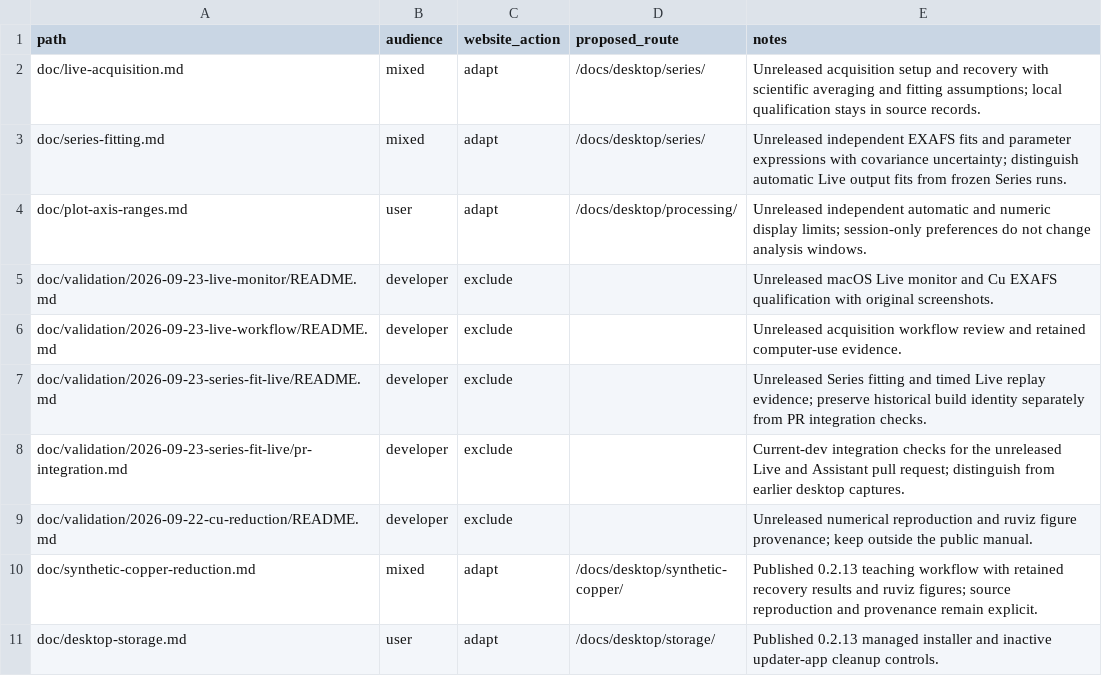
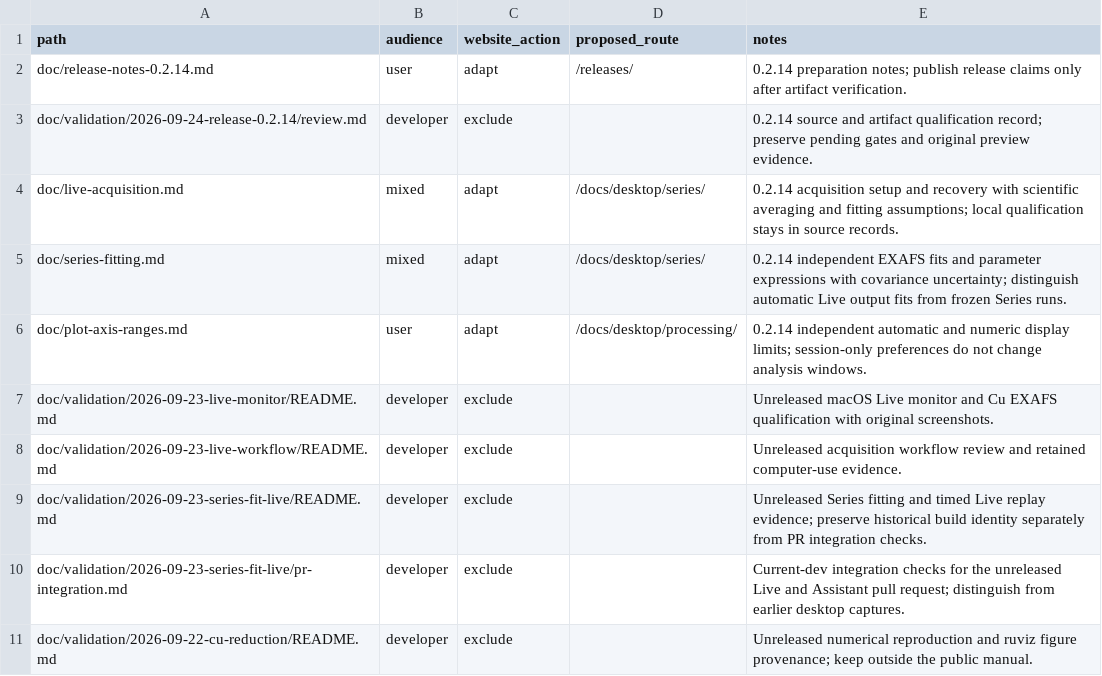
Before and after one commit to Ameyanagi/rexafs, a CSV file: doc/documentation-audience.csv, drawn as a sheet; only a part is shown; the shorter side is filled out with more unchanged rows.

Commit message:
Prepare rexafs 0.2.14 release (#128)
* Prepare coordinated 0.2.14 release and compatibility fixtures

* Mark source guides with 0.2.14 feature availability

```diff
--- a/doc/documentation-audience.csv
+++ b/doc/documentation-audience.csv
@@ -1,5 +1,7 @@
 path,audience,website_action,proposed_route,notes
-doc/live-acquisition.md,mixed,adapt,/docs/desktop/series/,Unreleased acquisition setup and recovery with scientific averaging and fitting assumptions; local qualification stays in source records.
-doc/series-fitting.md,mixed,adapt,/docs/desktop/series/,Unreleased independent EXAFS fits and parameter expressions with covariance uncertainty; distinguish automatic Live output fits from frozen Series runs.
-doc/plot-axis-ranges.md,user,adapt,/docs/desktop/processing/,Unreleased independent automatic and numeric display limits; session-only preferences do not change analysis windows.
+doc/release-notes-0.2.14.md,user,adapt,/releases/,0.2.14 preparation notes; publish release claims only after artifact verification.
+doc/validation/2026-09-24-release-0.2.14/review.md,developer,exclude,,0.2.14 source and artifact qualification record; preserve pending gates and original preview evidence.
+doc/live-acquisition.md,mixed,adapt,/docs/desktop/series/,0.2.14 acquisition setup and recovery with scientific averaging and fitting assumptions; local qualification stays in source records.
+doc/series-fitting.md,mixed,adapt,/docs/desktop/series/,0.2.14 independent EXAFS fits and parameter expressions with covariance uncertainty; distinguish automatic Live output fits from frozen Series runs.
+doc/plot-axis-ranges.md,user,adapt,/docs/desktop/processing/,0.2.14 independent automatic and numeric display limits; session-only preferences do not change analysis windows.
 doc/validation/2026-09-23-live-monitor/README.md,developer,exclude,,Unreleased macOS Live monitor and Cu EXAFS qualification with original screenshots.
```
Also changed, not shown: 17 other files.
